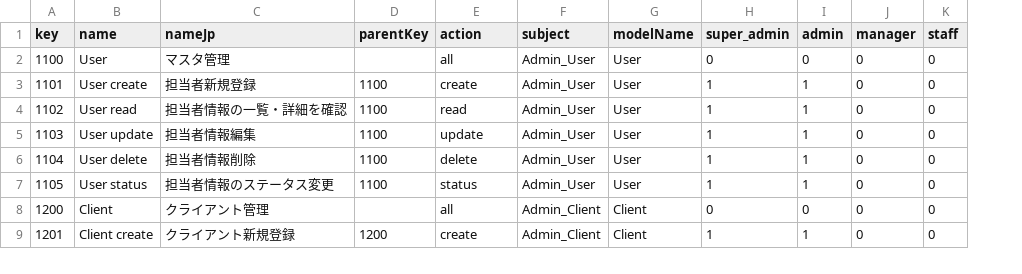
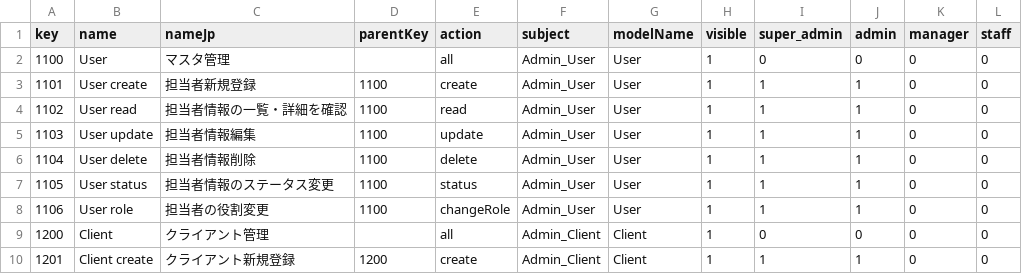
Before and after one commit to tabmyagmar/d-round, a CSV file: packages/database/prisma/seed/data/permissions.csv, drawn as a sheet; only a part is shown; the diff names each change by its address in the sheet, - before the commit and + after, or states it on an @@ line.

```diff
--- a/packages/database/prisma/seed/data/permissions.csv
+++ b/packages/database/prisma/seed/data/permissions.csv
+column H (visible), rows 2-7: all 1; rows 9-10: 1 | 1
+row 8: 1106 | User role | 担当者の役割変更 | 1100 | changeRole | Admin_User | User | 1 | 1 | 1 | 0 | 0
```
Also changed, not shown: 16 other files.
